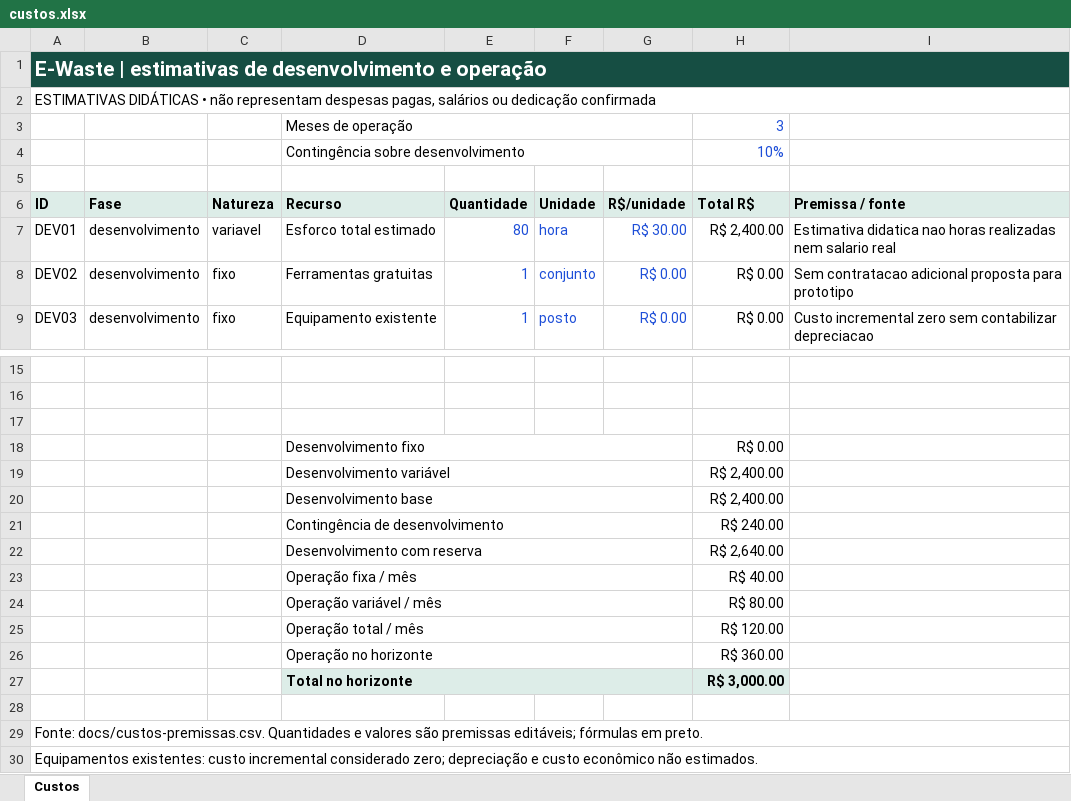
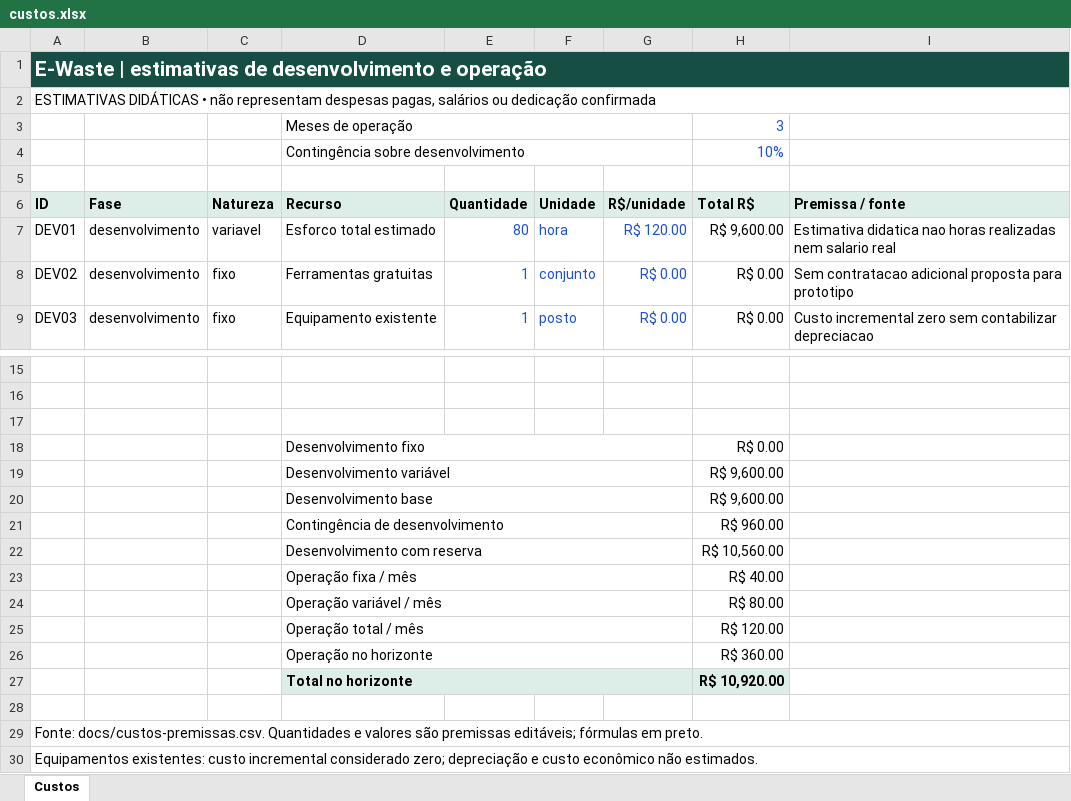
Before and after one commit to mmsxdev/plataforma-ewaste, an Excel workbook: docs/custos.xlsx, sheet Custos, drawn as a sheet; only a part is shown, gaps mark what is left out; values as stored, in another font and other column widths than the file's, no borders; the diff names each change by its address in the sheet, - before the commit and + after, or states it on an @@ line.

Commit message:
docs(pi): confirma equipe, custos e apresentação dos relatórios

```diff
--- a/docs/custos.xlsx (sheet Custos)
+++ b/docs/custos.xlsx (sheet Custos)
-G7 (R$/unidade): R$ 30.00
+G7 (R$/unidade): R$ 120.00
-H7 (Total R$): R$ 2,400.00
+H7 (Total R$): R$ 9,600.00
-H19:H20 (Total R$): R$ 2,400.00
+H19:H20 (Total R$): R$ 9,600.00
-H21 (Total R$): R$ 240.00
+H21 (Total R$): R$ 960.00
-H22 (Total R$): R$ 2,640.00
+H22 (Total R$): R$ 10,560.00
-H27 (Total R$): R$ 3,000.00
+H27 (Total R$): R$ 10,920.00
```
Also changed, not shown: 32 other files.
